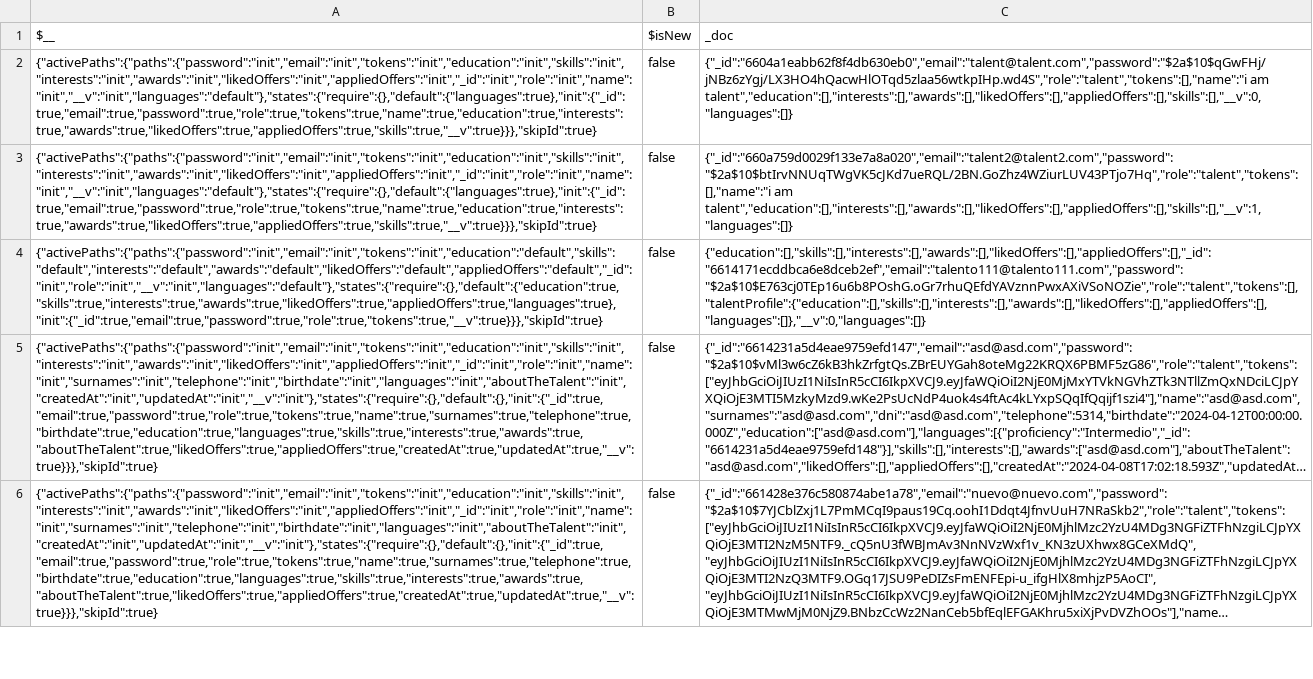
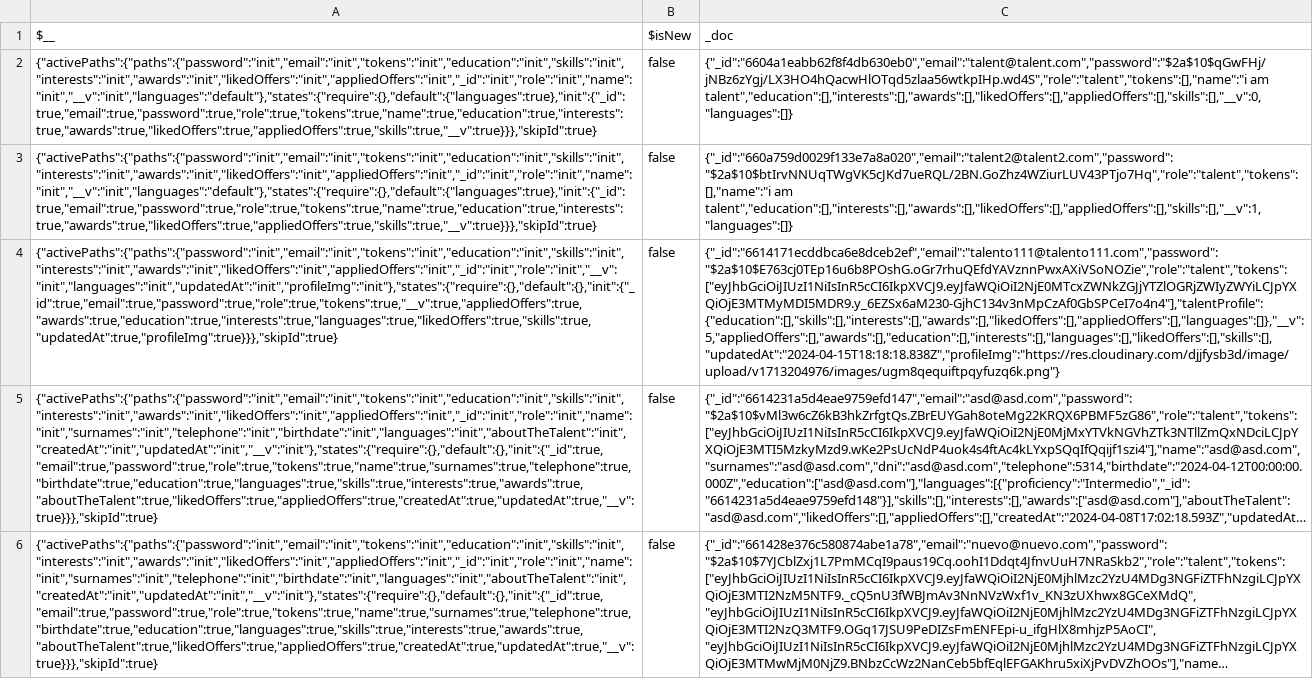
Before and after one commit to AdrikLarreategui/Desafio-BBK, a CSV file: Backend/output/talents.csv, drawn as a sheet; only a part is shown; long unchanged cells end in …; the diff names each change by its address in the sheet, - before the commit and + after, or states it on an @@ line.

Commit message:
Backend of adding profile picture

```diff
--- a/Backend/output/talents.csv
+++ b/Backend/output/talents.csv
-A4: {"activePaths":{"paths":{"password":"init","email":"init","tokens":"init","education":"default","skills":"default","interests":"default","awards":"default","likedOffers":"default","appliedOffers":"default","_id":"init","role":"init","__v":"init","languages":"default"},"states":{"require":{},"default":{"education":true,"skills":true,"interests":true,"awards":true,"likedOffers":true,"appliedOffers":true,"languages":true},"init":{"_id":true,"email":true,"password":true,"role":true,"tokens":true,"__v":true}}},"skipId":true}
+A4: {"activePaths":{"paths":{"password":"init","email":"init","tokens":"init","education":"init","skills":"init","interests":"init","awards":"init","likedOffers":"init","appliedOffers":"init","_id":"init","role":"init","__v":"init","languages":"init","updatedAt":"init","profileImg":"init"},"states":{"require":{},"default":{},"init":{"_id":true,"email":true,"password":true,"role":true,"tokens":true,"__v":true,"appliedOffers":true,"awards":true,"education":true,"interests":true,"languages":true,"likedOffers":true,"skills":true,"updatedAt":true,"profileImg":true}}},"skipId":true}
-C4: {"education":[],"skills":[],"interests":[],"awards":[],"likedOffers":[],"appliedOffers":[],"_id":"6614171ecddbca6e8dceb2ef","email":"talento111@talento111.com","password":"$2a$10$E763cj0TEp16u6b8POshG.oGr7rhuQEfdYAVznnPwxAXiVSoNOZie","role":"talent","tokens":[],"talentProfile":{"education":[],"skills":[],"interests":[],"awards":[],"likedOffers":[],"appliedOffers":[],"languages":[]},"__v":0,"languages":[]}
+C4: {"_id":"6614171ecddbca6e8dceb2ef","email":"talento111@talento111.com","password":"$2a$10$E763cj0TEp16u6b8POshG.oGr7rhuQEfdYAVznnPwxAXiVSoNOZie","role":"talent","tokens":["eyJhbGciOiJIUzI1NiIsInR5cCI6IkpXVCJ9.eyJfaWQiOiI2NjE0MTcxZWNkZGJjYTZlOGRjZWIyZWYiLCJpYXQiOjE3MTMyMDI5MDR9.y_6EZSx6aM230-GjhC134v3nMpCzAf0GbSPCeI7o4n4"],"talentProfile":{"education":[],"skills":[],"interests":[],"awards":[],"likedOffers":[],"appliedOffers":[],"languages":[]},"__v":5,"appliedOffers":[],"awards":[],"education":[],"interests":[],"languages":[],"likedOffers":[],"skills":[],"updatedAt":"2024-04-15T18:18:18.838Z","profileImg":"https://res.cloudinary.com/djjfysb3d/image/upload/v1713204976/images/ugm8qequiftpqyfuzq6k.png"}
```
Also changed, not shown: 14 other files.
